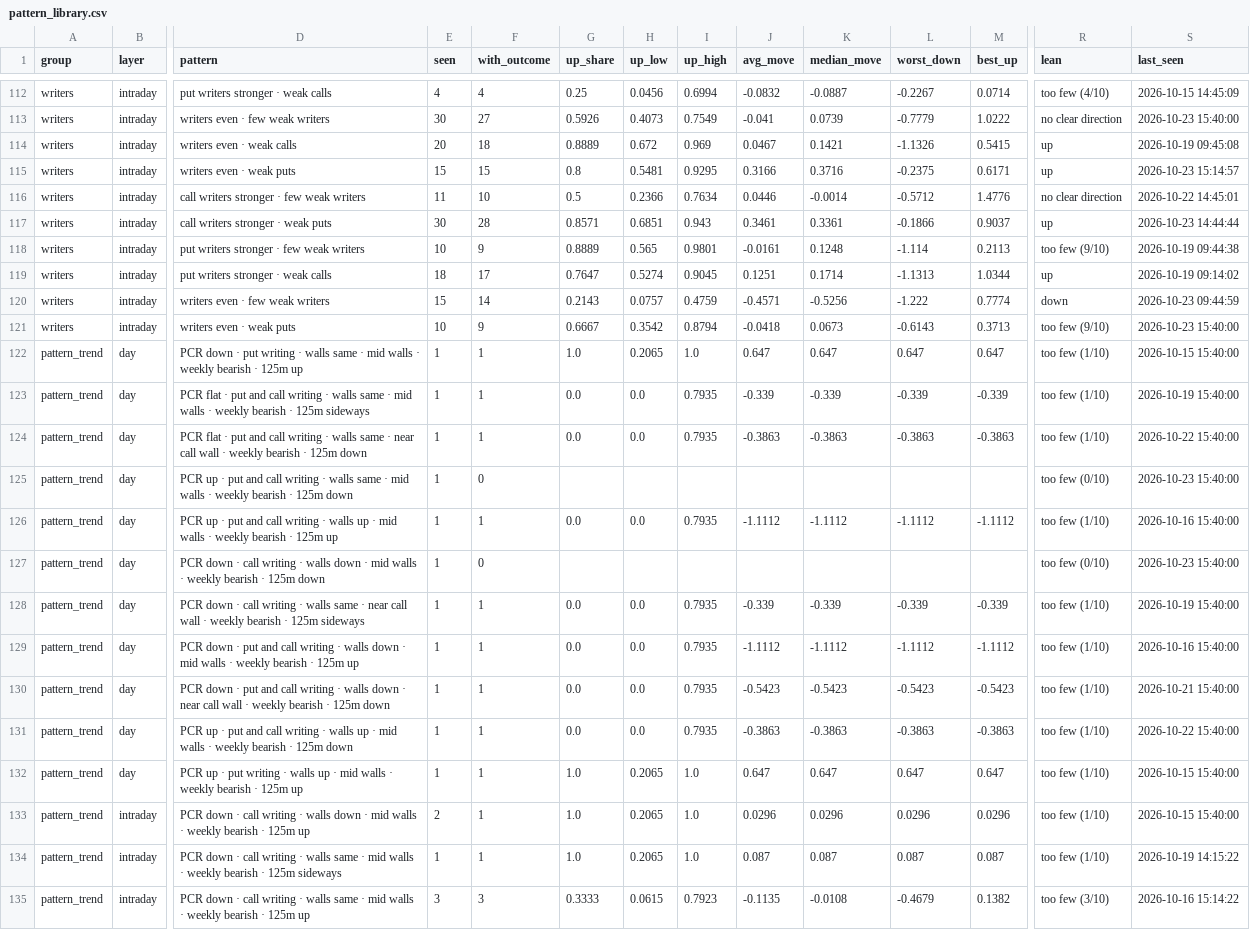
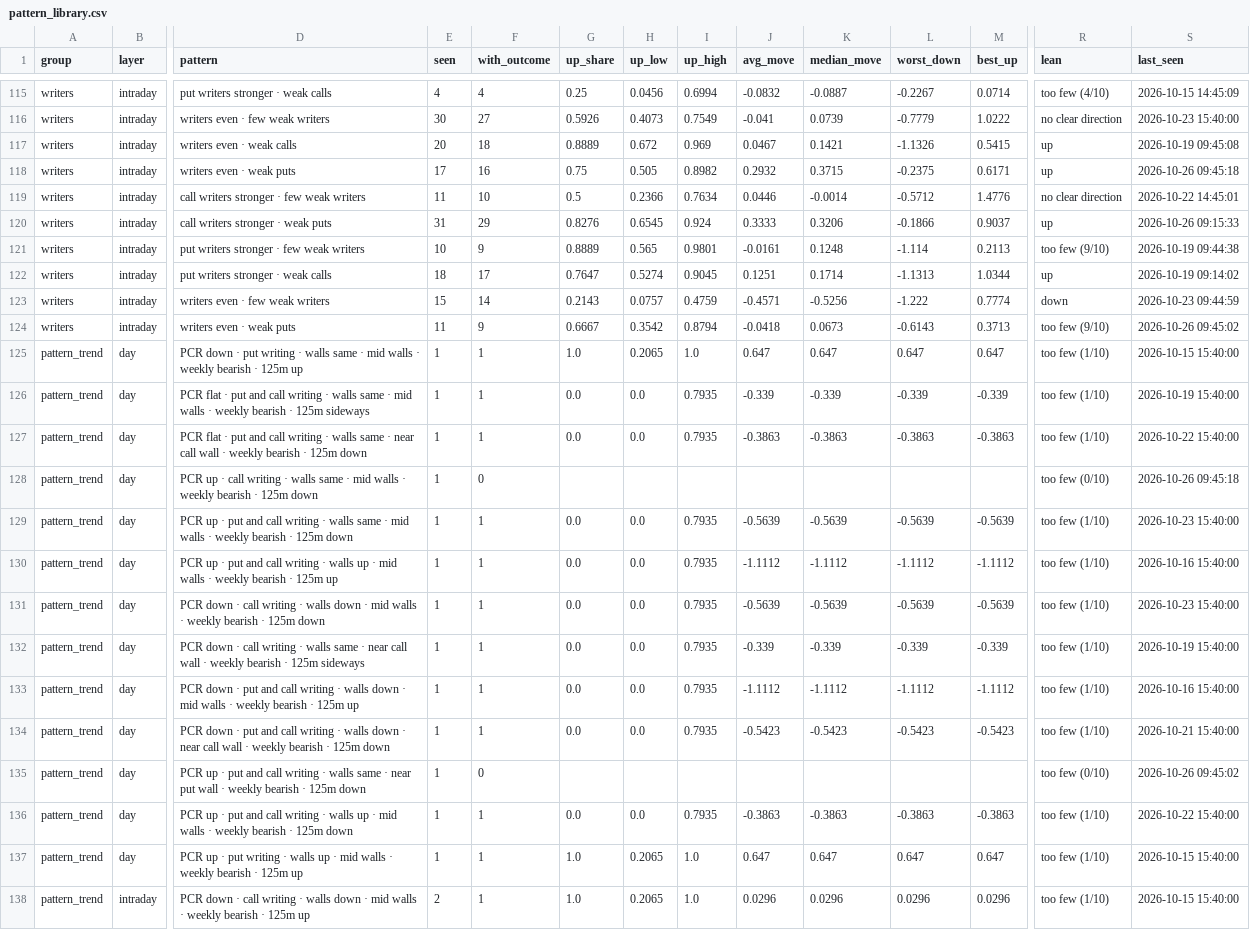
Before and after one commit to Parth1501/nse-swing-data, a CSV file: data/oc_learning/pattern_library.csv, drawn as a sheet; only a part is shown, gaps mark what is left out; the shorter side is filled out with more unchanged rows; addresses are those after the commit; rows hold the shown columns only; the diff covers the shown part only; the diff names each change by its address in the sheet, - before the commit and + after, or states it on an @@ line.

```diff
--- a/data/oc_learning/pattern_library.csv
+++ b/data/oc_learning/pattern_library.csv
-E118 (seen): 15
+E118 (seen): 17
-F118 (with_outcome): 15
+F118 (with_outcome): 16
-G118 (up_share): 0.8
+G118 (up_share): 0.75
-H118 (up_low): 0.5481
+H118 (up_low): 0.505
-I118 (up_high): 0.9295
+I118 (up_high): 0.8982
-J118 (avg_move): 0.3166
+J118 (avg_move): 0.2932
-K118 (median_move): 0.3716
+K118 (median_move): 0.3715
-S118 (last_seen): 2026-10-23 15:14:57
+S118 (last_seen): 2026-10-26 09:45:18
-E120 (seen): 30
+E120 (seen): 31
-F120 (with_outcome): 28
+F120 (with_outcome): 29
-G120 (up_share): 0.8571
+G120 (up_share): 0.8276
-H120 (up_low): 0.6851
+H120 (up_low): 0.6545
-I120 (up_high): 0.943
+I120 (up_high): 0.924
-J120 (avg_move): 0.3461
+J120 (avg_move): 0.3333
-K120 (median_move): 0.3361
+K120 (median_move): 0.3206
-S120 (last_seen): 2026-10-23 14:44:44
+S120 (last_seen): 2026-10-26 09:15:33
-E124 (seen): 10
+E124 (seen): 11
-S124 (last_seen): 2026-10-23 15:40:00
+S124 (last_seen): 2026-10-26 09:45:02
-D128 (pattern): …up · put and call writing…
+D128 (pattern): …up · call writing…
-S128 (last_seen): 2026-10-23 15:40:00
+S128 (last_seen): 2026-10-26 09:45:18
+row 129: pattern_trend | day | PCR up · put and call writing · walls same · mid walls · weekly bearish · 125m down | 1 | 1 | 0.0 | 0.0 | 0.7935 | -0.5639 | -0.5639 | -0.5639 | -0.5639 | too few (1/10) | 2026-10-23 15:40:00
-F131 (with_outcome): 0
+F131 (with_outcome): 1
-G131 (up_share): (empty)
+G131 (up_share): 0.0
-H131 (up_low): (empty)
+H131 (up_low): 0.0
-I131 (up_high): (empty)
+I131 (up_high): 0.7935
-J131 (avg_move): (empty)
+J131 (avg_move): -0.5639
-K131 (median_move): (empty)
+K131 (median_move): -0.5639
-L131 (worst_down): (empty)
+L131 (worst_down): -0.5639
-M131 (best_up): (empty)
+M131 (best_up): -0.5639
-R131 (lean): too few (0/10)
+R131 (lean): too few (1/10)
+row 135: pattern_trend | day | PCR up · put and call writing · walls same · near put wall · weekly bearish · 125m down | 1 | 0 |  |  |  |  |  |  |  | too few (0/10) | 2026-10-26 09:45:02
```
Also changed, not shown: 5 added rows and 70 edited cells elsewhere in this file, data/nifty_trend/nifty_5m.csv, data/oc_learning/pattern_log.csv, 10 other files.
